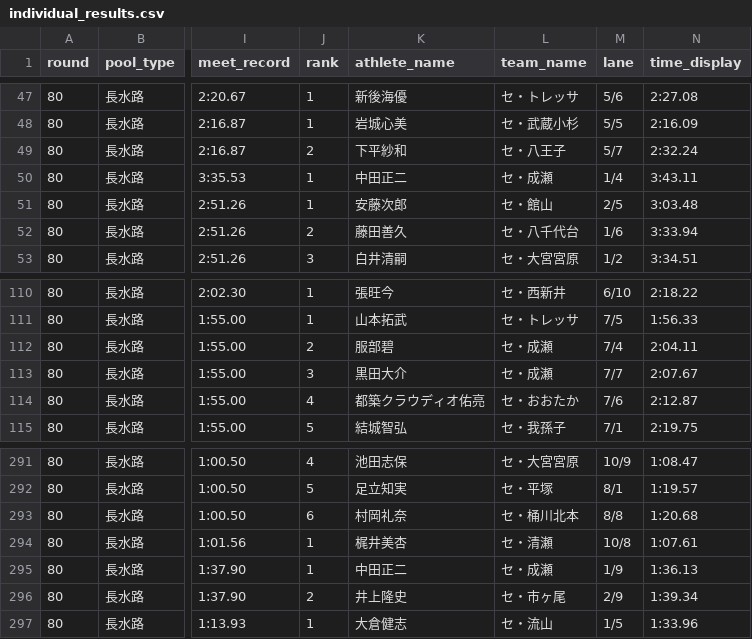
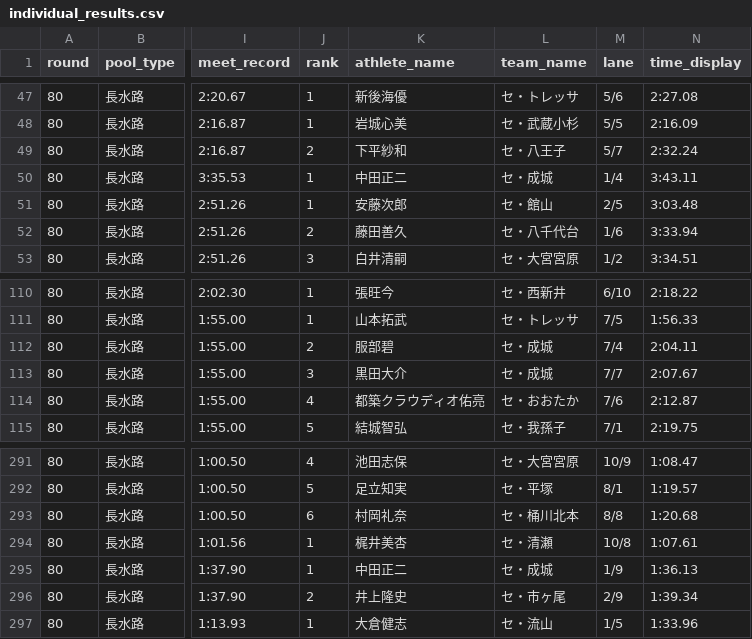
Before and after one commit to Cookie1026/central-masters, a CSV file: マスターズPDF/第80回(長水路)/backup/generated/individual_results.csv, drawn as a sheet; only a part is shown, gaps mark what is left out; the diff names each change by its address in the sheet, - before the commit and + after, or states it on an @@ line.

```diff
--- a/マスターズPDF/第80回(長水路)/backup/generated/individual_results.csv
+++ b/マスターズPDF/第80回(長水路)/backup/generated/individual_results.csv
-L50 (team_name): セ・成瀬
+L50 (team_name): セ・成城
-L112:L113 (team_name): セ・成瀬
+L112:L113 (team_name): セ・成城
-L295 (team_name): セ・成瀬
+L295 (team_name): セ・成城
```
Also changed, not shown: マスターズPDF/第80回(長水路)/backup/generated/athletes.csv, マスターズPDF/第80回(長水路)/backup/generated/relay_members.csv, 10 other files.
